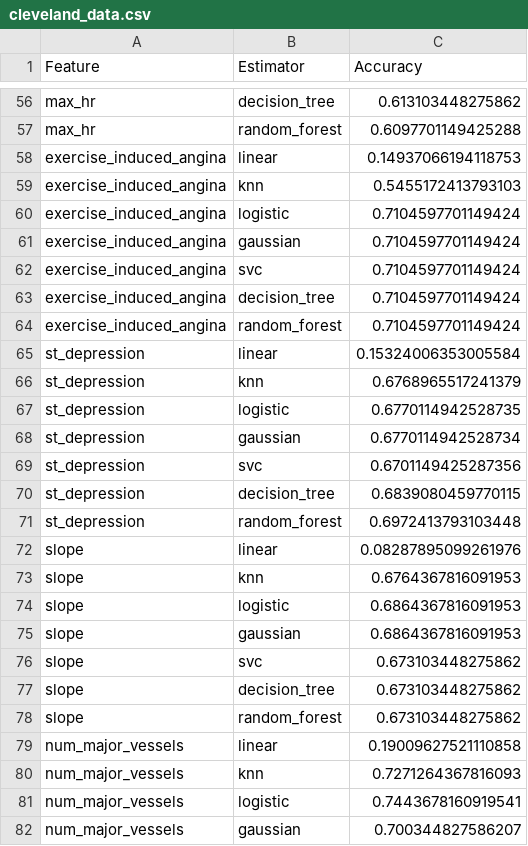
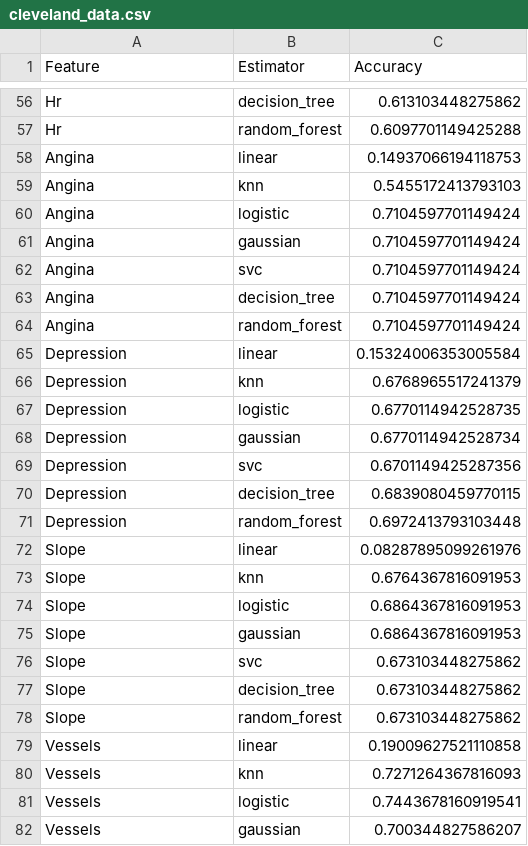
Before and after one commit to potatochip/heart_disease_prediction, a CSV file: d3/cleveland_data.csv, drawn as a sheet; only a part is shown, gaps mark what is left out; the diff covers the shown part only; the diff names each change by its address in the sheet, - before the commit and + after, or states it on an @@ line.

```diff
--- a/d3/cleveland_data.csv
+++ b/d3/cleveland_data.csv
-A56:A57 (Feature): max_hr
+A56:A57 (Feature): Hr
-A58:A64 (Feature): exercise_induced_angina
+A58:A64 (Feature): Angina
-A65:A71 (Feature): st_depression
+A65:A71 (Feature): Depression
-A72:A78 (Feature): slope
+A72:A78 (Feature): Slope
-A79:A82 (Feature): num_major_vessels
+A79:A82 (Feature): Vessels
```
Also changed, not shown: 64 edited cells elsewhere in this file, 4 other files.
